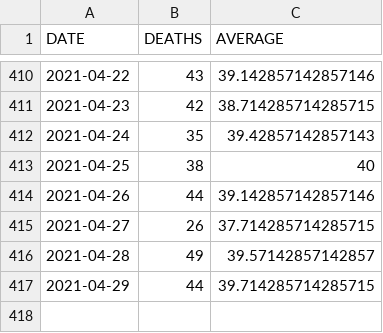
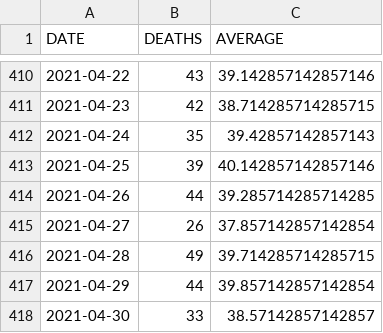
Before and after one commit to bmesuere/covid, a CSV file: data/deaths.csv, drawn as a sheet; only a part is shown, gaps mark what is left out.

```diff
--- a/data/deaths.csv
+++ b/data/deaths.csv
@@ -412,6 +412,7 @@
 "2021-04-24",35,39.42857142857143
-"2021-04-25",38,40
-"2021-04-26",44,39.142857142857146
-"2021-04-27",26,37.714285714285715
-"2021-04-28",49,39.57142857142857
-"2021-04-29",44,39.714285714285715
+"2021-04-25",39,40.142857142857146
+"2021-04-26",44,39.285714285714285
+"2021-04-27",26,37.857142857142854
+"2021-04-28",49,39.714285714285715
+"2021-04-29",44,39.857142857142854
+"2021-04-30",33,38.57142857142857
```
Also changed, not shown: data/cases.csv, data/hospi.csv, 1 other file.
